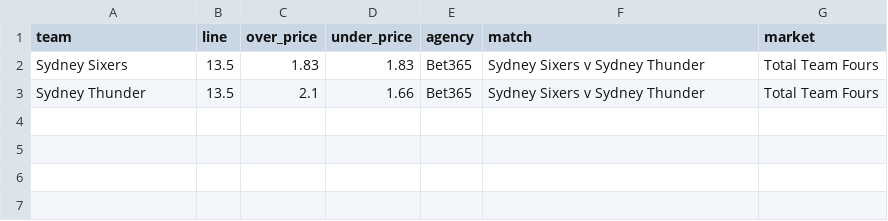
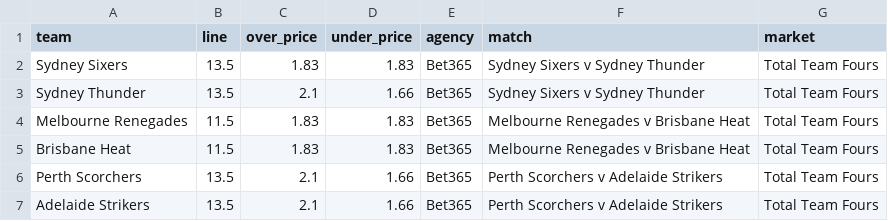
Before and after one commit to jamesbrown1417/Cricket-Analysis, a CSV file: Data/T20s/Big Bash/scraped_odds/bet365_team_fours.csv, drawn as a sheet.

```diff
--- a/Data/T20s/Big Bash/scraped_odds/bet365_team_fours.csv
+++ b/Data/T20s/Big Bash/scraped_odds/bet365_team_fours.csv
@@ -3 +3,5 @@ Sydney Sixers,13.5,1.83,1.83,Bet365,Sydney Sixers v Sydney Thunder,Total Team Fo
 Sydney Thunder,13.5,2.1,1.66,Bet365,Sydney Sixers v Sydney Thunder,Total Team Fours
+Melbourne Renegades,11.5,1.83,1.83,Bet365,Melbourne Renegades v Brisbane Heat,Total Team Fours
+Brisbane Heat,11.5,1.83,1.83,Bet365,Melbourne Renegades v Brisbane Heat,Total Team Fours
+Perth Scorchers,13.5,2.1,1.66,Bet365,Perth Scorchers v Adelaide Strikers,Total Team Fours
+Adelaide Strikers,13.5,2.1,1.66,Bet365,Perth Scorchers v Adelaide Strikers,Total Team Fours
```
Also changed, not shown: Data/T20s/Big Bash/scraped_odds/bet365_player_wickets.csv, Data/T20s/Big Bash/scraped_odds/bet365_team_sixes.csv, 47 other files.
